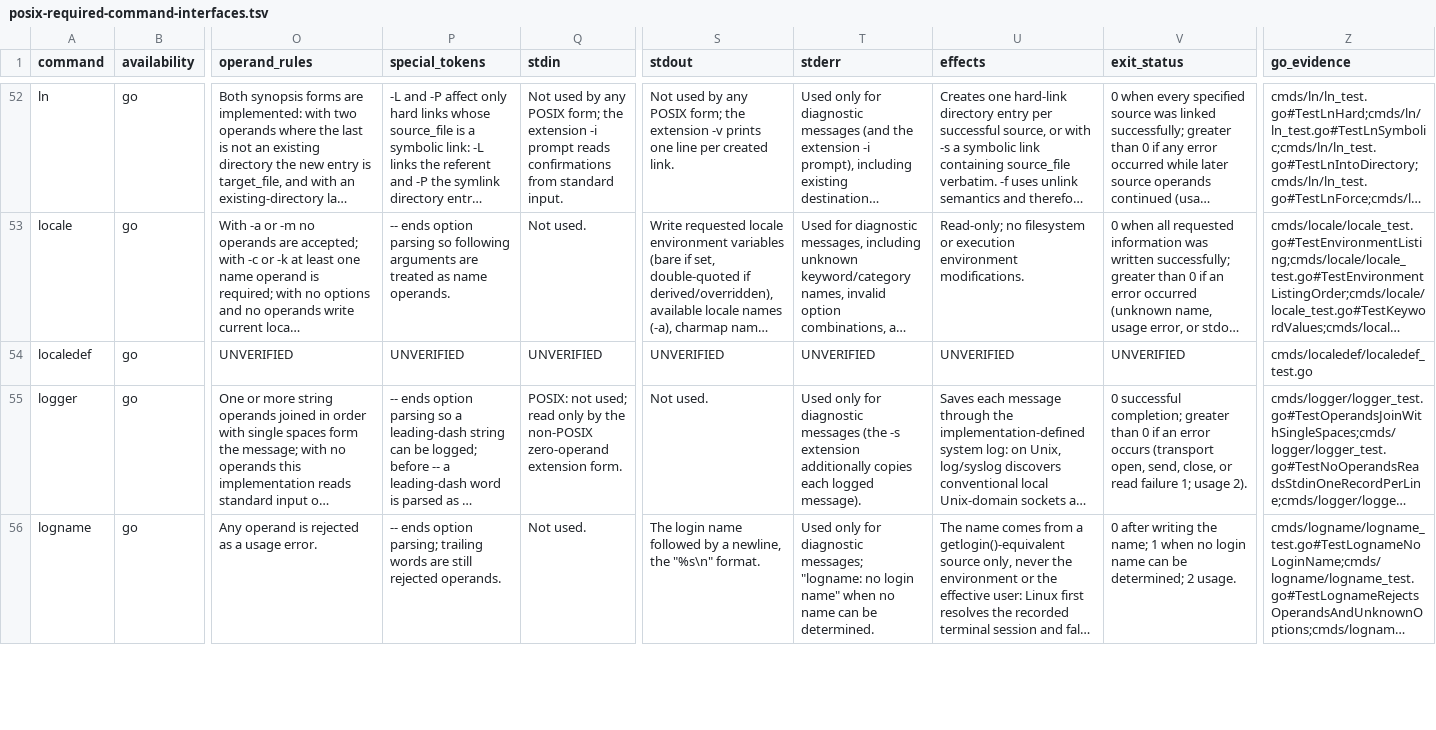
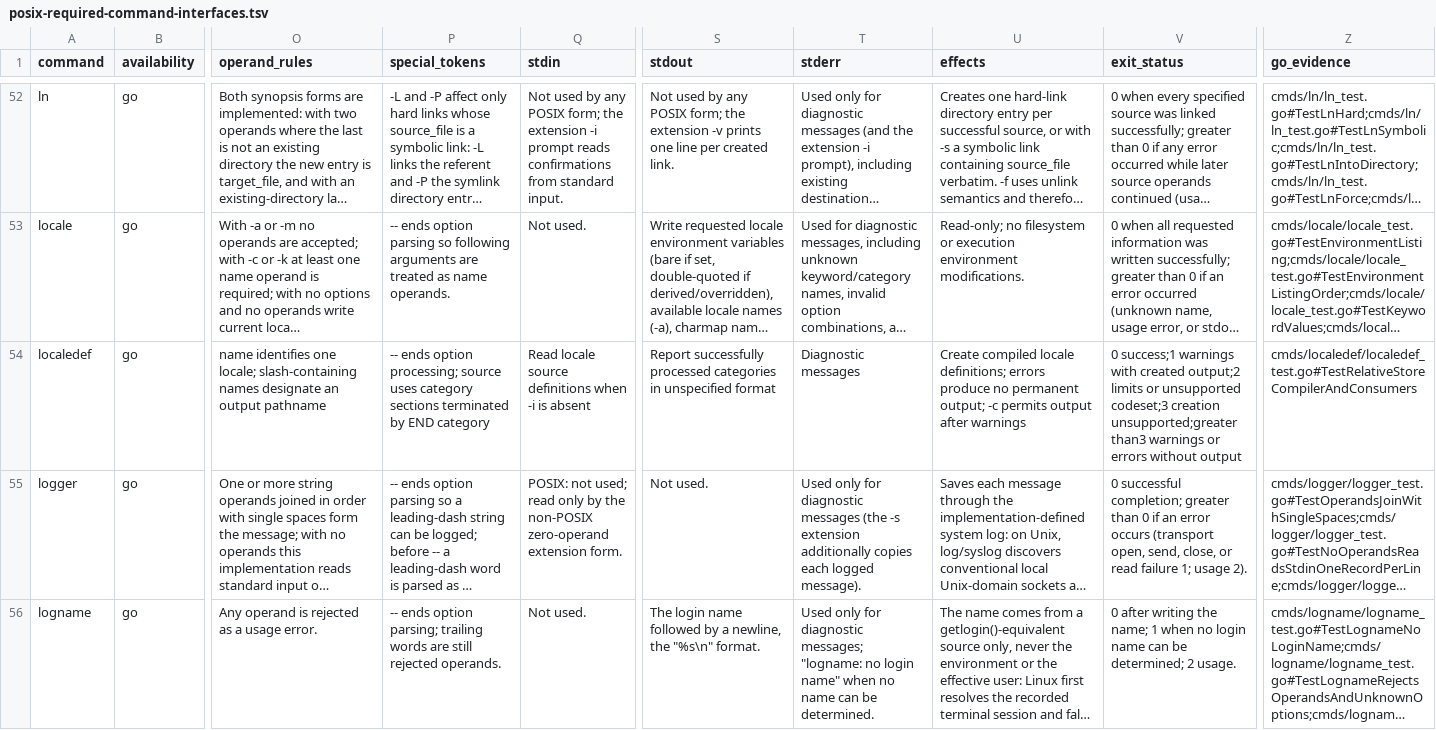
Before and after one commit to qiangli/coreutils, a TSV file: docs/posix-required-command-interfaces.tsv, drawn as a sheet; only a part is shown, gaps mark what is left out; long unchanged cells end in …; the diff names each change by its address in the sheet, - before the commit and + after, or states it on an @@ line.

Commit message:
fix(localedef): reconcile interface ledger and document bounded collation support
Sprint: #340
Story: #157
Story-ID: 5ef807881811
Agent: s340-localedef-astra

```diff
--- a/docs/posix-required-command-interfaces.tsv
+++ b/docs/posix-required-command-interfaces.tsv
-O54 (operand_rules): UNVERIFIED
+O54 (operand_rules): name identifies one locale; slash-containing names designate an output pathname
-P54 (special_tokens): UNVERIFIED
+P54 (special_tokens): -- ends option processing; source uses category sections terminated by END category
-Q54 (stdin): UNVERIFIED
+Q54 (stdin): Read locale source definitions when -i is absent
-S54 (stdout): UNVERIFIED
+S54 (stdout): Report successfully processed categories in unspecified format
-T54 (stderr): UNVERIFIED
+T54 (stderr): Diagnostic messages
-U54 (effects): UNVERIFIED
+U54 (effects): Create compiled locale definitions; errors produce no permanent output; -c permits output after warnings
-V54 (exit_status): UNVERIFIED
+V54 (exit_status): 0 success;1 warnings with created output;2 limits or unsupported codeset;3 creation unsupported;greater than3 warnings or errors without output
-Z54 (go_evidence): cmds/localedef/localedef_test.go
+Z54 (go_evidence): cmds/localedef/localedef_test.go#TestRelativeStoreCompilerAndConsumers
```
Also changed, not shown: 6 other files.
